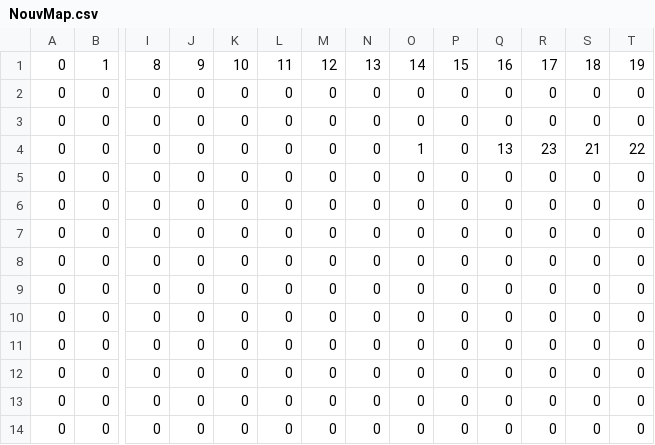
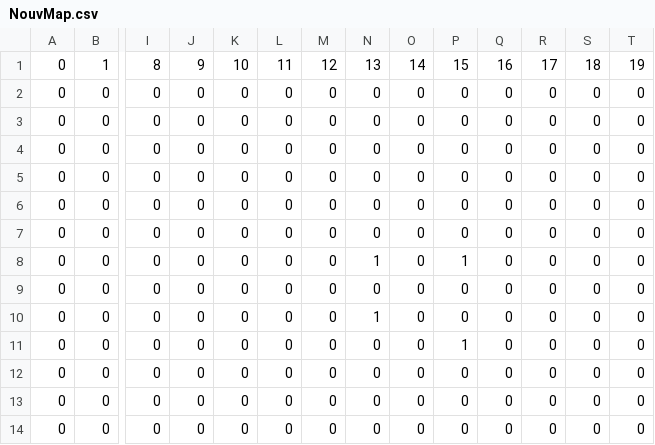
Before and after one commit to StarCrawler/Tank_ISN, a CSV file: projet/map_csv/TestBouton/data/NouvMap.csv, drawn as a sheet; only a part is shown, gaps mark what is left out; removed rows and columns are numbered as before the commit, all else as after; rows hold the shown columns only; the diff names each change by its address in the sheet, - before the commit and + after, or states it on an @@ line.

Commit message:
Update NouvMap.csv

```diff
--- a/projet/map_csv/TestBouton/data/NouvMap.csv
+++ b/projet/map_csv/TestBouton/data/NouvMap.csv
-row 4: 0 | 0 | 0 | 0 | 0 | 0 | 0 | 0 | 1 | 0 | 13 | 23 | 21 | 22
+row 8: 0 | 0 | 0 | 0 | 0 | 0 | 0 | 1 | 0 | 1 | 0 | 0 | 0 | 0
-N10: 0
+N10: 1
-P11: 0
+P11: 1
```
